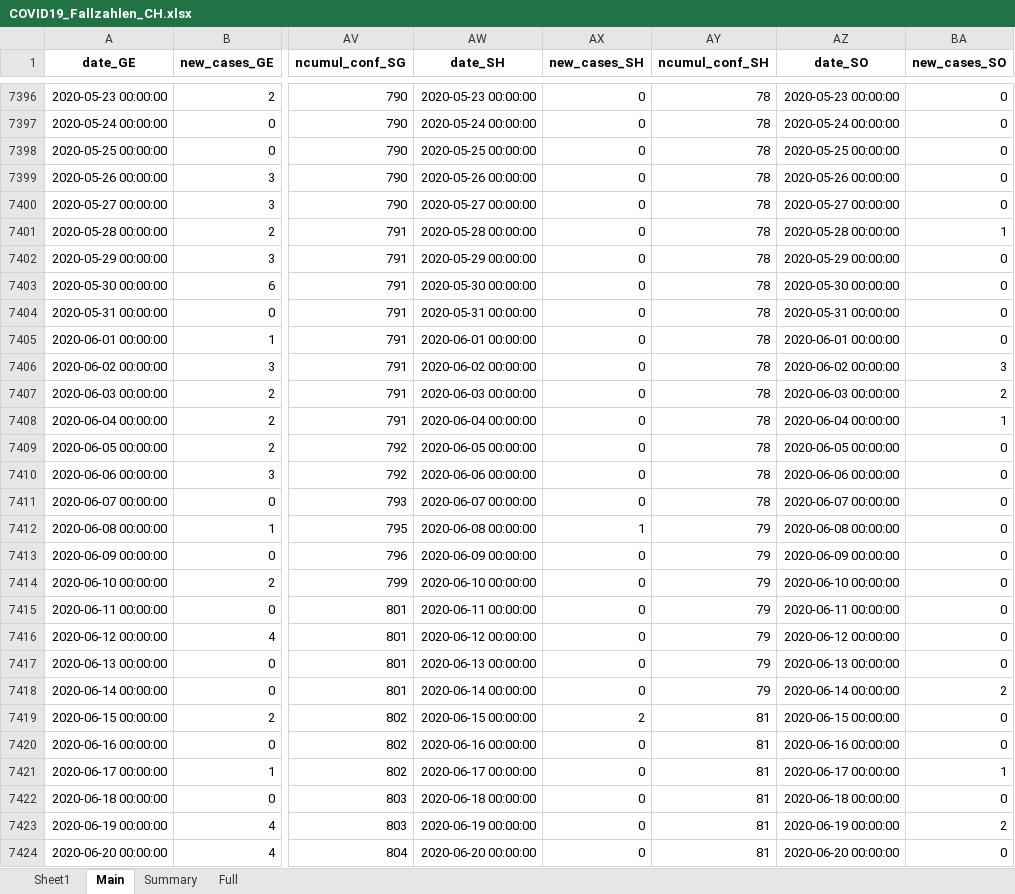
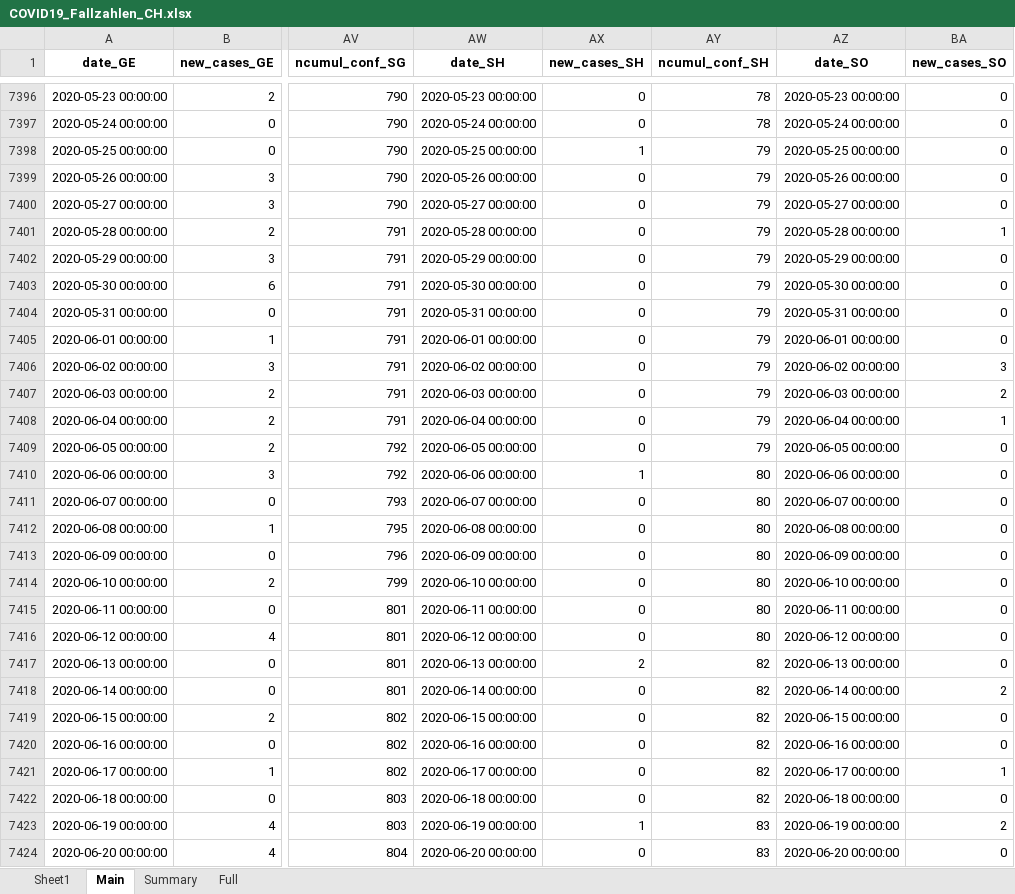
Before and after one commit to esolodko/p1_pub, an Excel workbook: xlsx_data/COVID19_Fallzahlen_CH.xlsx, sheet Main, drawn as a sheet; only a part is shown, gaps mark what is left out; values as stored, in another font and other column widths than the file's, no borders; the diff covers the shown part only; the diff names each change by its address in the sheet, - before the commit and + after, or states it on an @@ line.

Commit message:
update_CH

```diff
--- a/xlsx_data/COVID19_Fallzahlen_CH.xlsx (sheet Main)
+++ b/xlsx_data/COVID19_Fallzahlen_CH.xlsx (sheet Main)
-AX7398 (new_cases_SH): 0
+AX7398 (new_cases_SH): 1
-AY7398:AY7409 (ncumul_conf_SH): 78
+AY7398:AY7409 (ncumul_conf_SH): 79
-AX7410 (new_cases_SH): 0
+AX7410 (new_cases_SH): 1
-AY7410:AY7411 (ncumul_conf_SH): 78
+AY7410:AY7411 (ncumul_conf_SH): 80
-AX7412 (new_cases_SH): 1
+AX7412 (new_cases_SH): 0
-AY7412:AY7416 (ncumul_conf_SH): 79
+AY7412:AY7416 (ncumul_conf_SH): 80
-AX7417 (new_cases_SH): 0
+AX7417 (new_cases_SH): 2
-AY7417:AY7418 (ncumul_conf_SH): 79
+AY7417:AY7418 (ncumul_conf_SH): 82
-AX7419 (new_cases_SH): 2
+AX7419 (new_cases_SH): 0
-AY7419:AY7422 (ncumul_conf_SH): 81
+AY7419:AY7422 (ncumul_conf_SH): 82
-AX7423 (new_cases_SH): 0
+AX7423 (new_cases_SH): 1
-AY7423:AY7424 (ncumul_conf_SH): 81
+AY7423:AY7424 (ncumul_conf_SH): 83
```
Also changed, not shown: 833 edited cells elsewhere in this sheet, sheet Summary, sheet Full.
